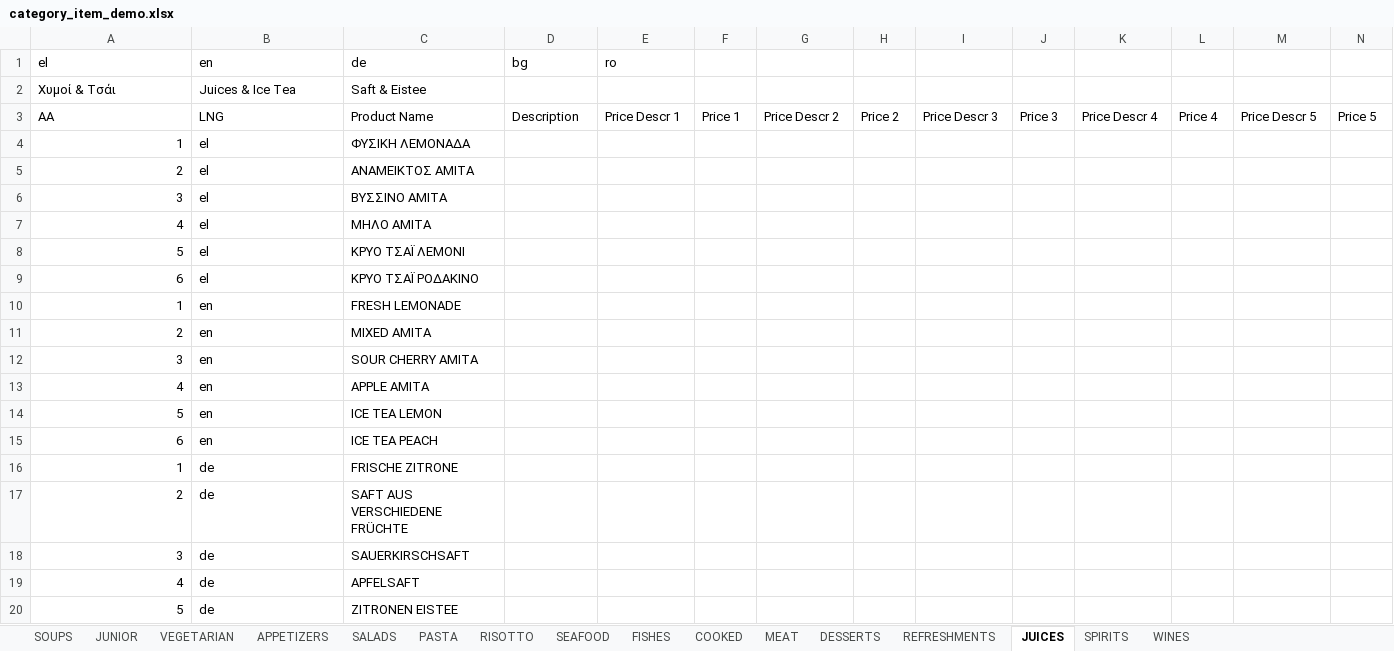
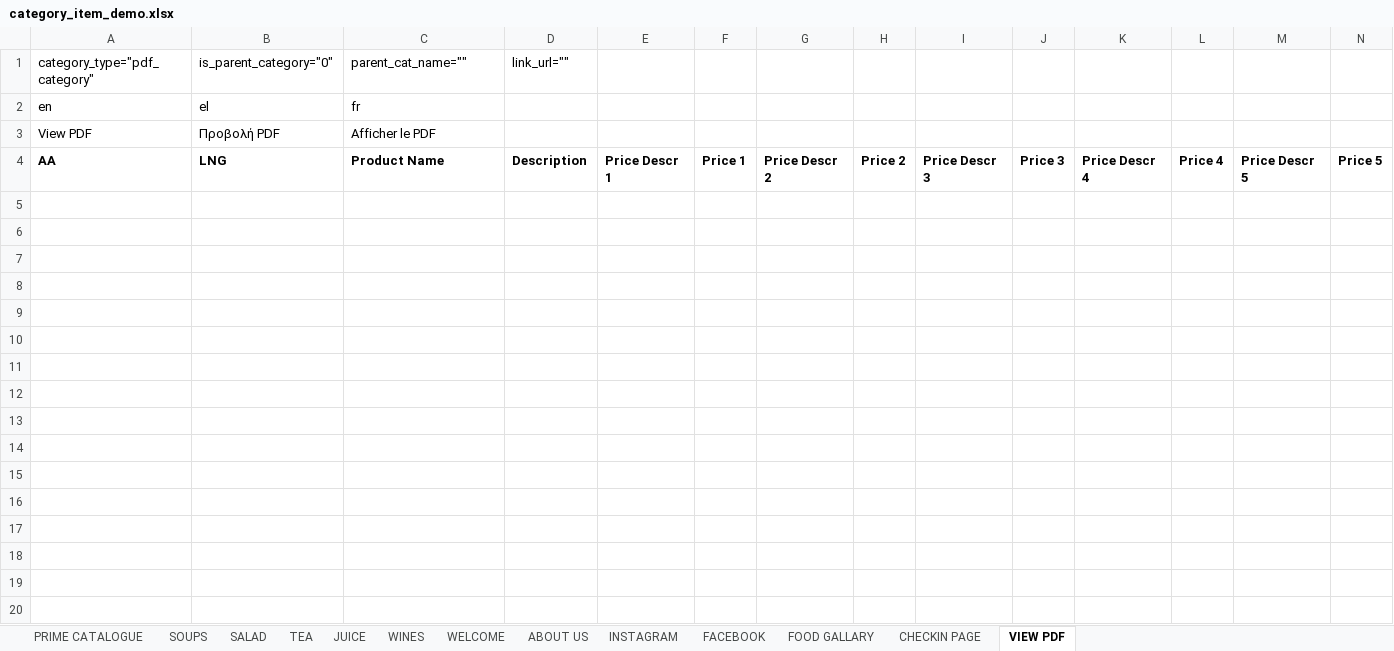
Before and after one commit to harmispatel/restaurant_menu_phase2, an Excel workbook: public/csv_demo/category_item_demo.xlsx, sheet VIEW PDF, drawn as a sheet; only a part is shown; values as stored, in another font and other column widths than the file's, no borders; removed rows and columns are numbered as before the commit, all else as after; rows hold the shown columns only; the diff covers the shown part only; the diff names each change by its address in the sheet, - before the commit and + after, or states it on an @@ line.

```diff
--- a/public/csv_demo/category_item_demo.xlsx (sheet VIEW PDF)
+++ b/public/csv_demo/category_item_demo.xlsx (sheet VIEW PDF)
-sheet tab: JUNIOR
+sheet tab: PRIME CATALOGUE
-sheet tab: VEGETARIAN
+sheet tab: TEA
-sheet tab: APPETIZERS
+sheet tab: JUICE
-sheet tab: RISOTTO
+sheet tab: FACEBOOK
-sheet tab: FISHES
+sheet tab: WELCOME
-sheet tab: COOKED
+sheet tab: ABOUT US
-sheet tab: MEAT
+sheet tab: INSTAGRAM
-sheet tab: DESSERTS
+sheet tab: FOOD GALLARY
-sheet tab: REFRESHMENTS
+sheet tab: CHECKIN PAGE
-sheet tab: JUICES
+sheet tab: VIEW PDF
-sheet tab: SALADS
-sheet tab: PASTA
-sheet tab: SEAFOOD
-sheet tab: SPIRITS
+sheet tab: SALAD
@@ sheet tab order changed: PRIME CATALOGUE | SOUPS | SALAD | TEA | JUICE | WINES | WELCOME | ABOUT US | INSTAGRAM | FACEBOOK | FOOD GALLARY | CHECKIN PAGE | VIEW PDF @@
-row 1: el | en | de | bg | ro
-row 2: Xυμοί & Τσάι | Juices & Ice Tea | Saft & Eistee
+row 1: category_type="pdf_category" | is_parent_category="0" | parent_cat_name="" | link_url=""
+row 2: en | el | fr
+row 3: View PDF | Προβολή PDF | Afficher le PDF
-A4:N4 bold: off
+A4:N4 bold: on
-row 4: 1 | el | ΦΥΣΙΚΗ ΛΕΜΟΝΑΔΑ
-row 5: 2 | el | ΑΝΑΜΕΙΚΤΟΣ AMITA
-row 6: 3 | el | ΒΥΣΣΙΝΟ AMITA
-row 7: 4 | el | ΜΗΛΟ AMITA
-row 8: 5 | el | ΚΡΥΟ ΤΣΑΪ ΛΕΜΟΝΙ
-row 9: 6 | el | ΚΡΥΟ ΤΣΑΪ ΡΟΔΑΚΙΝΟ
-row 10: 1 | en | FRESH LEMONADE
-row 11: 2 | en | MIXED AMITA
-row 12: 3 | en | SOUR CHERRY AMITA
-row 13: 4 | en | APPLE AMITA
-row 14: 5 | en | ICE TEA LEMON
-row 15: 6 | en | ICE TEA PEACH
-row 16: 1 | de | FRISCHE ZITRONE
-row 17: 2 | de | SAFT AUS VERSCHIEDENE FRÜCHTE
-row 18: 3 | de | SAUERKIRSCHSAFT
-row 19: 4 | de | APFELSAFT
-row 20: 5 | de | ZITRONEN EISTEE
```
Also changed, not shown: 13 removed rows and cell formats elsewhere in this sheet, sheet WINES, sheet JUICE, sheet INSTAGRAM, sheet WELCOME, sheet CHECKIN PAGE, sheet ABOUT US, 5 more sheets, 10 other files.
